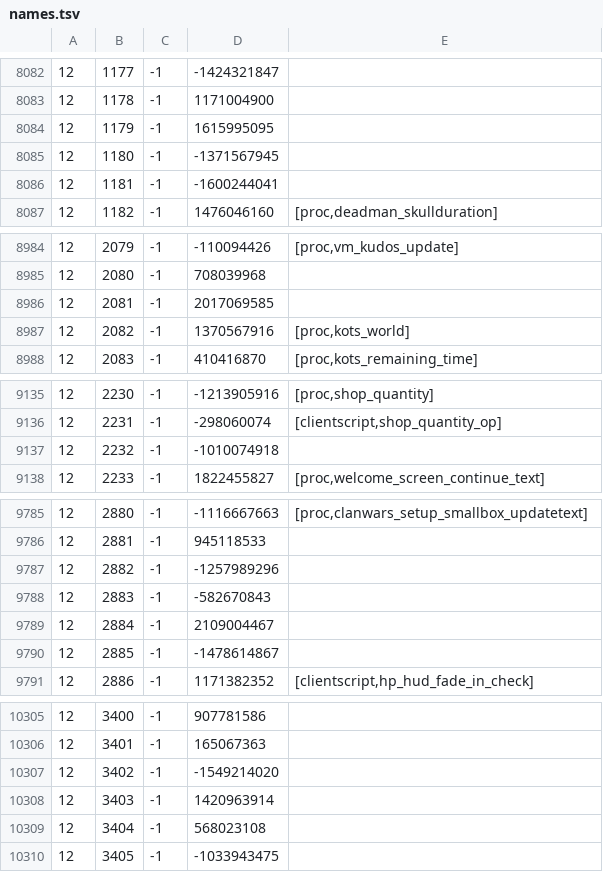
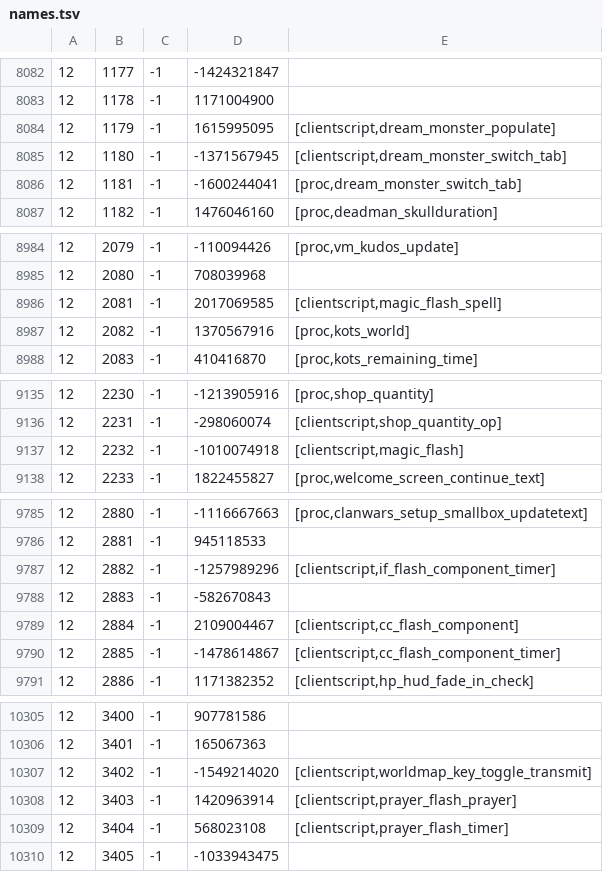
Before and after one commit to RuneStar/cache-names, a TSV file: names.tsv, drawn as a sheet; only a part is shown, gaps mark what is left out; the diff covers the shown part only.

```diff
--- a/names.tsv
+++ b/names.tsv
@@ -8083,5 +8083,5 @@
 12	1178	-1	1171004900	
-12	1179	-1	1615995095	
-12	1180	-1	-1371567945	
-12	1181	-1	-1600244041	
+12	1179	-1	1615995095	[clientscript,dream_monster_populate]
+12	1180	-1	-1371567945	[clientscript,dream_monster_switch_tab]
+12	1181	-1	-1600244041	[proc,dream_monster_switch_tab]
 12	1182	-1	1476046160	[proc,deadman_skullduration]
@@ -8985,3 +8985,3 @@
 12	2080	-1	708039968	
-12	2081	-1	2017069585	
+12	2081	-1	2017069585	[clientscript,magic_flash_spell]
 12	2082	-1	1370567916	[proc,kots_world]
@@ -9136,3 +9136,3 @@
 12	2231	-1	-298060074	[clientscript,shop_quantity_op]
-12	2232	-1	-1010074918	
+12	2232	-1	-1010074918	[clientscript,magic_flash]
 12	2233	-1	1822455827	[proc,welcome_screen_continue_text]
@@ -9786,6 +9786,6 @@
 12	2881	-1	945118533	
-12	2882	-1	-1257989296	
+12	2882	-1	-1257989296	[clientscript,if_flash_component_timer]
 12	2883	-1	-582670843	
-12	2884	-1	2109004467	
-12	2885	-1	-1478614867	
+12	2884	-1	2109004467	[clientscript,cc_flash_component]
+12	2885	-1	-1478614867	[clientscript,cc_flash_component_timer]
 12	2886	-1	1171382352	[clientscript,hp_hud_fade_in_check]
@@ -10306,5 +10306,5 @@
 12	3401	-1	165067363	
-12	3402	-1	-1549214020	
-12	3403	-1	1420963914	
-12	3404	-1	568023108	
+12	3402	-1	-1549214020	[clientscript,worldmap_key_toggle_transmit]
+12	3403	-1	1420963914	[clientscript,prayer_flash_prayer]
+12	3404	-1	568023108	[clientscript,prayer_flash_timer]
 12	3405	-1	-1033943475	
```
Also changed, not shown: 2 edited cells elsewhere in this file, individual-names.tsv.
